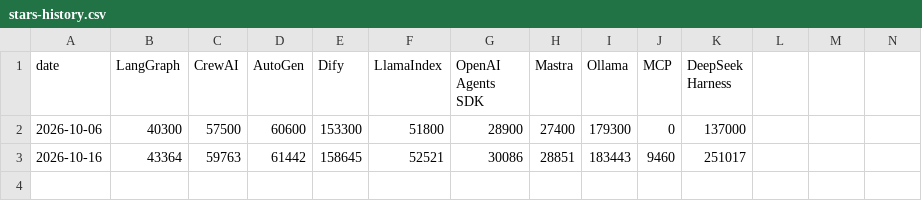
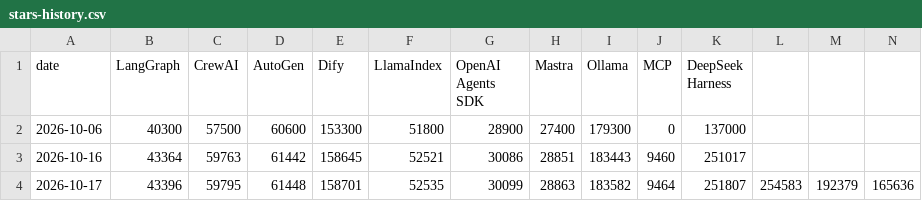
Before and after one commit to Xwh630/ai-agent-handbook, a CSV file: data/stars-history.csv, drawn as a sheet; only a part is shown; rows hold the shown columns only; the diff names each change by its address in the sheet, - before the commit and + after, or states it on an @@ line.

Commit message:
feat: 新增第 28 章「2026 热门项目全景」，串联六大顶流并纳入自动追踪 (#24)
新增 chapters/28-trending-2026.md（hermes-agent/firecrawl/ponytail/agency-agents/Langflow/System Prompts 六大顶流 + 串联地图）；refresh_stars.py 追踪 10→16 项；第 7/18/19/27 章与框架对比附录交叉串联；README 与 mkdocs 同步。

```diff
--- a/data/stars-history.csv
+++ b/data/stars-history.csv
+row 4: 2026-10-17 | 43396 | 59795 | 61448 | 158701 | 52535 | 30099 | 28863 | 183582 | 9464 | 251807 | 254583 | 192379 | 165636
```
Also changed, not shown: 10 other files.
